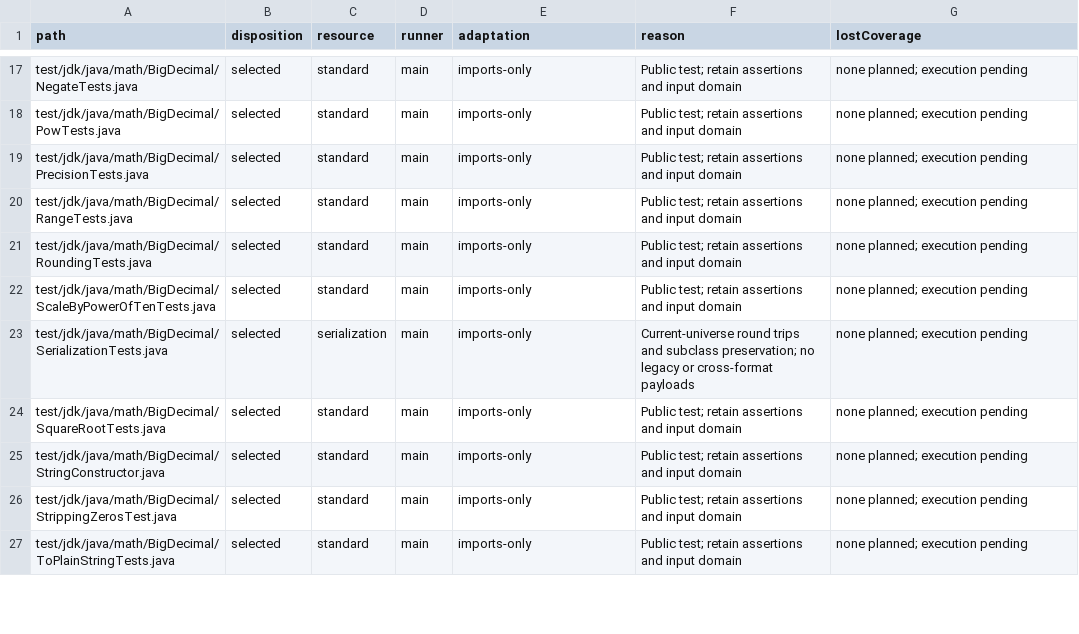
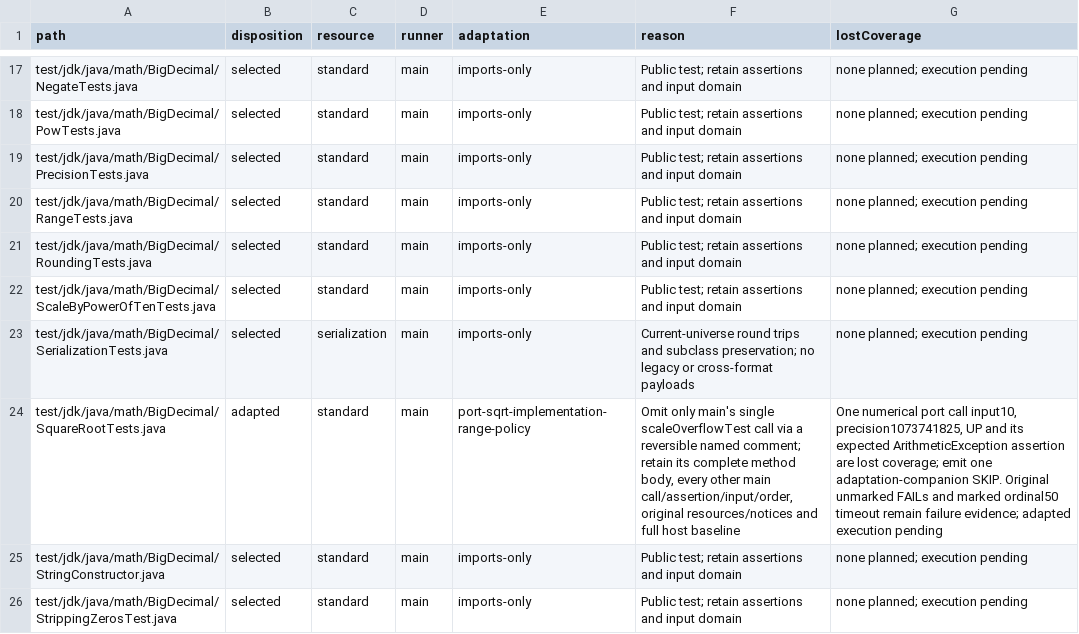
Before and after one commit to Heapy/krogu-math, a TSV file: tools/math-tck/manifest.tsv, drawn as a sheet; only a part is shown, gaps mark what is left out; the shorter side is filled out with more unchanged rows.

Commit message:
Classify the public sqrt implementation-range assertion explicitly

```diff
--- a/tools/math-tck/manifest.tsv
+++ b/tools/math-tck/manifest.tsv
@@ -23,3 +23,3 @@ test/jdk/java/math/BigDecimal/ScaleByPowerOfTenTests.java	selected	standard	main
 test/jdk/java/math/BigDecimal/SerializationTests.java	selected	serialization	main	imports-only	Current-universe round trips and subclass preservation; no legacy or cross-format payloads	none planned; execution pending
-test/jdk/java/math/BigDecimal/SquareRootTests.java	selected	standard	main	imports-only	Public test; retain assertions and input domain	none planned; execution pending
+test/jdk/java/math/BigDecimal/SquareRootTests.java	adapted	standard	main	port-sqrt-implementation-range-policy	Omit only main's single scaleOverflowTest call via a reversible named comment; retain its complete method body, every other main call/assertion/input/order, original resources/notices and full host baseline	One numerical port call input10, precision1073741825, UP and its expected ArithmeticException assertion are lost coverage; emit one adaptation-companion SKIP. Original unmarked FAILs and marked ordinal50 timeout remain failure evidence; adapted execution pending
 test/jdk/java/math/BigDecimal/StringConstructor.java	selected	standard	main	imports-only	Public test; retain assertions and input domain	none planned; execution pending
```
Also changed, not shown: 7 other files.
